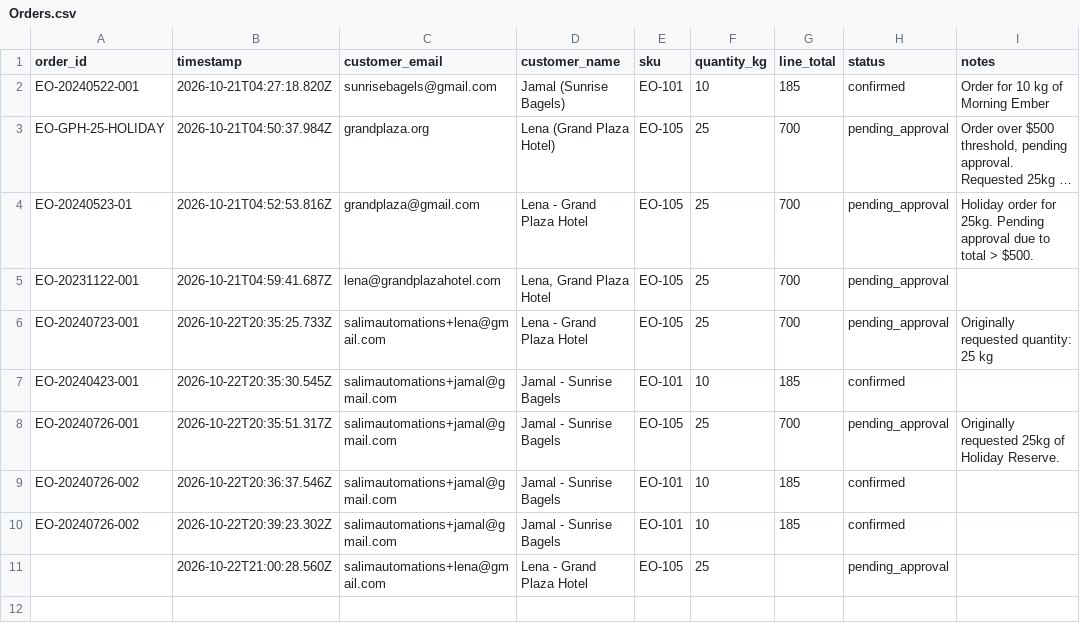
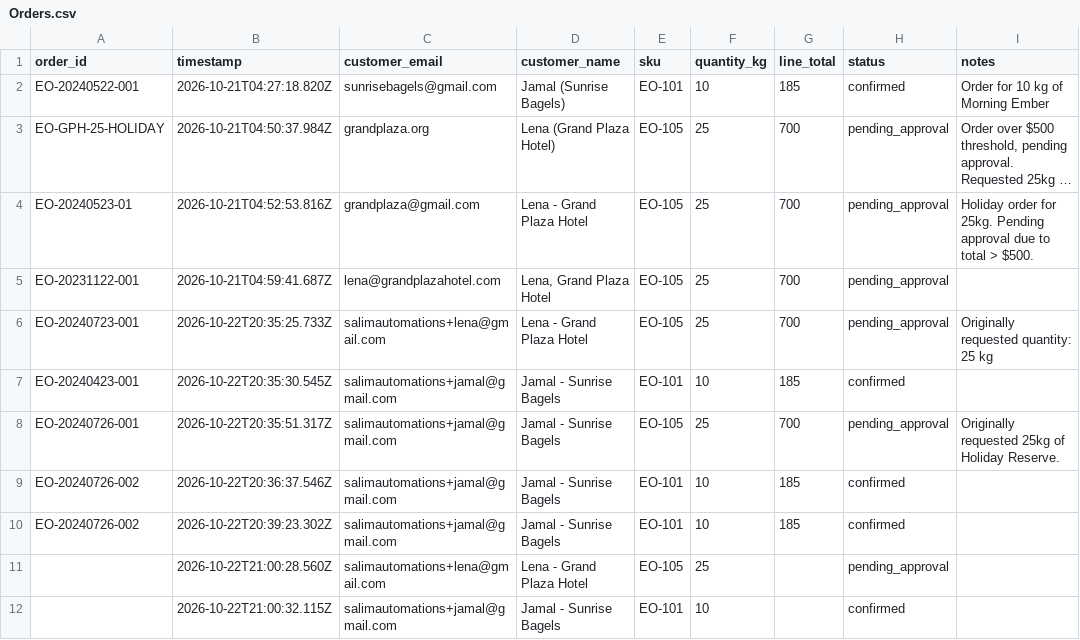
Before and after one commit to shamiim611/ember-oak-wholesale-order-desk, a CSV file: Orders.csv, drawn as a sheet; long unchanged cells end in …; the diff names each change by its address in the sheet, - before the commit and + after, or states it on an @@ line.

Commit message:
Log order  (EO-101)

```diff
--- a/Orders.csv
+++ b/Orders.csv
+row 12:  | 2026-10-22T21:00:32.115Z | salimautomations+jamal@gmail.com | Jamal - Sunrise Bagels | EO-101 | 10 |  | confirmed
```
